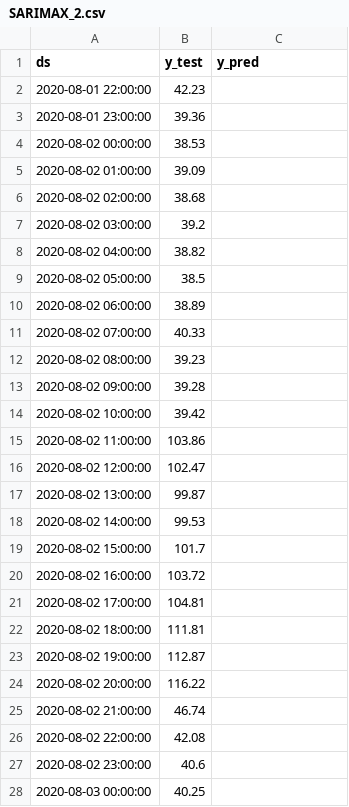
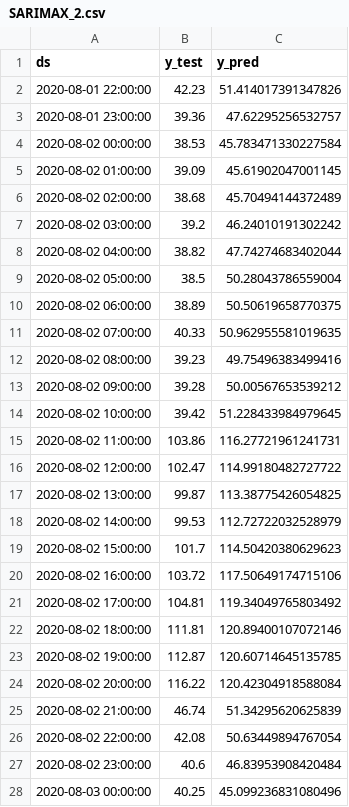
Before and after one commit to JoelDela/TFM-Master_Data_Science_Kschool, a CSV file: Visualization/SARIMAX_2.csv, drawn as a sheet; only a part is shown; the diff covers the shown part only.

Commit message:
Updated Visualization of the results

```diff
--- a/Visualization/SARIMAX_2.csv
+++ b/Visualization/SARIMAX_2.csv
@@ -1,28 +1,28 @@
 ds,y_test,y_pred
-2020-08-01 22:00:00,42.23,
-2020-08-01 23:00:00,39.36,
-2020-08-02 00:00:00,38.53,
-2020-08-02 01:00:00,39.09,
-2020-08-02 02:00:00,38.68,
-2020-08-02 03:00:00,39.2,
-2020-08-02 04:00:00,38.82,
-2020-08-02 05:00:00,38.5,
-2020-08-02 06:00:00,38.89,
-2020-08-02 07:00:00,40.33,
-2020-08-02 08:00:00,39.23,
-2020-08-02 09:00:00,39.28,
-2020-08-02 10:00:00,39.42,
-2020-08-02 11:00:00,103.86,
-2020-08-02 12:00:00,102.47,
-2020-08-02 13:00:00,99.87,
-2020-08-02 14:00:00,99.53,
-2020-08-02 15:00:00,101.7,
-2020-08-02 16:00:00,103.72,
-2020-08-02 17:00:00,104.81,
-2020-08-02 18:00:00,111.81,
-2020-08-02 19:00:00,112.87,
-2020-08-02 20:00:00,116.22,
-2020-08-02 21:00:00,46.74,
-2020-08-02 22:00:00,42.08,
-2020-08-02 23:00:00,40.6,
-2020-08-03 00:00:00,40.25,
+2020-08-01 22:00:00,42.23,51.414017391347826
+2020-08-01 23:00:00,39.36,47.62295256532757
+2020-08-02 00:00:00,38.53,45.783471330227584
+2020-08-02 01:00:00,39.09,45.61902047001145
+2020-08-02 02:00:00,38.68,45.70494144372489
+2020-08-02 03:00:00,39.2,46.24010191302242
+2020-08-02 04:00:00,38.82,47.74274683402044
+2020-08-02 05:00:00,38.5,50.28043786559004
+2020-08-02 06:00:00,38.89,50.50619658770375
+2020-08-02 07:00:00,40.33,50.962955581019635
+2020-08-02 08:00:00,39.23,49.75496383499416
+2020-08-02 09:00:00,39.28,50.00567653539212
+2020-08-02 10:00:00,39.42,51.228433984979645
+2020-08-02 11:00:00,103.86,116.27721961241731
+2020-08-02 12:00:00,102.47,114.99180482727722
+2020-08-02 13:00:00,99.87,113.38775426054825
+2020-08-02 14:00:00,99.53,112.72722032528979
+2020-08-02 15:00:00,101.7,114.50420380629623
+2020-08-02 16:00:00,103.72,117.50649174715106
+2020-08-02 17:00:00,104.81,119.34049765803492
+2020-08-02 18:00:00,111.81,120.89400107072146
+2020-08-02 19:00:00,112.87,120.60714645135785
+2020-08-02 20:00:00,116.22,120.42304918588084
+2020-08-02 21:00:00,46.74,51.34295620625839
+2020-08-02 22:00:00,42.08,50.63449894767054
+2020-08-02 23:00:00,40.6,46.83953908420484
+2020-08-03 00:00:00,40.25,45.099236831080496
```
Also changed, not shown: 141 edited cells elsewhere in this file, Visualization/Faceboo_prophet.csv, Visualization/Neural_network_time_series_1_LSTM.csv, 13 other files.
